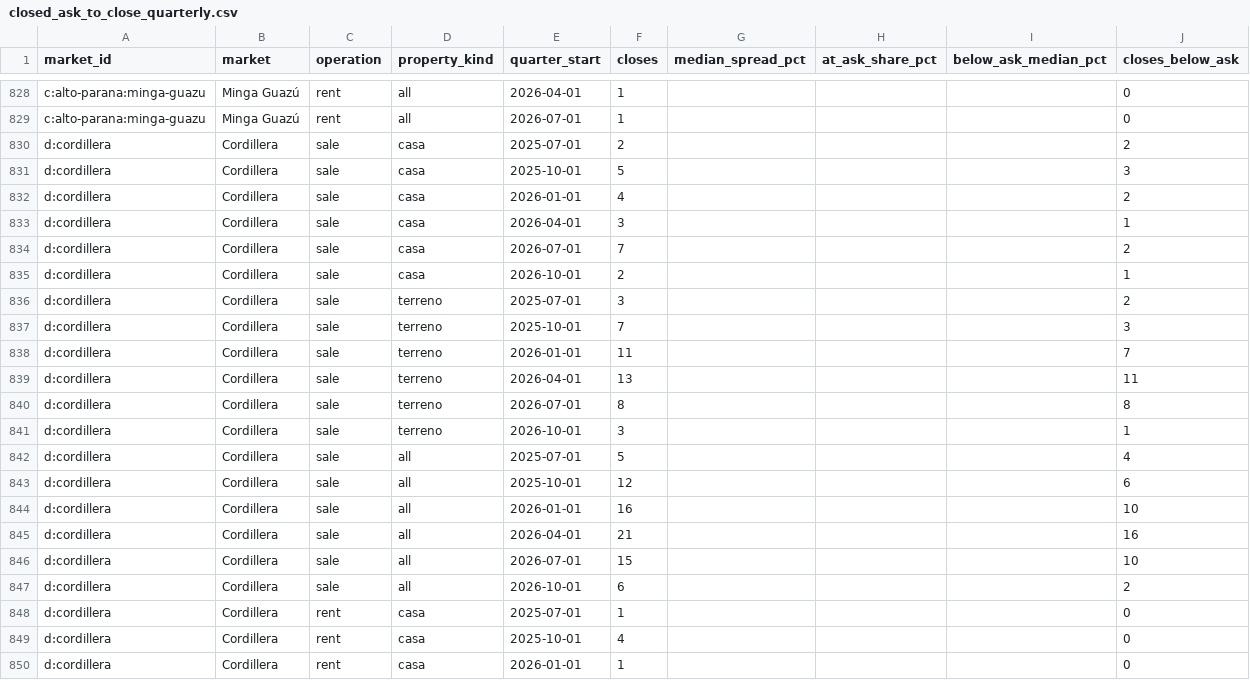
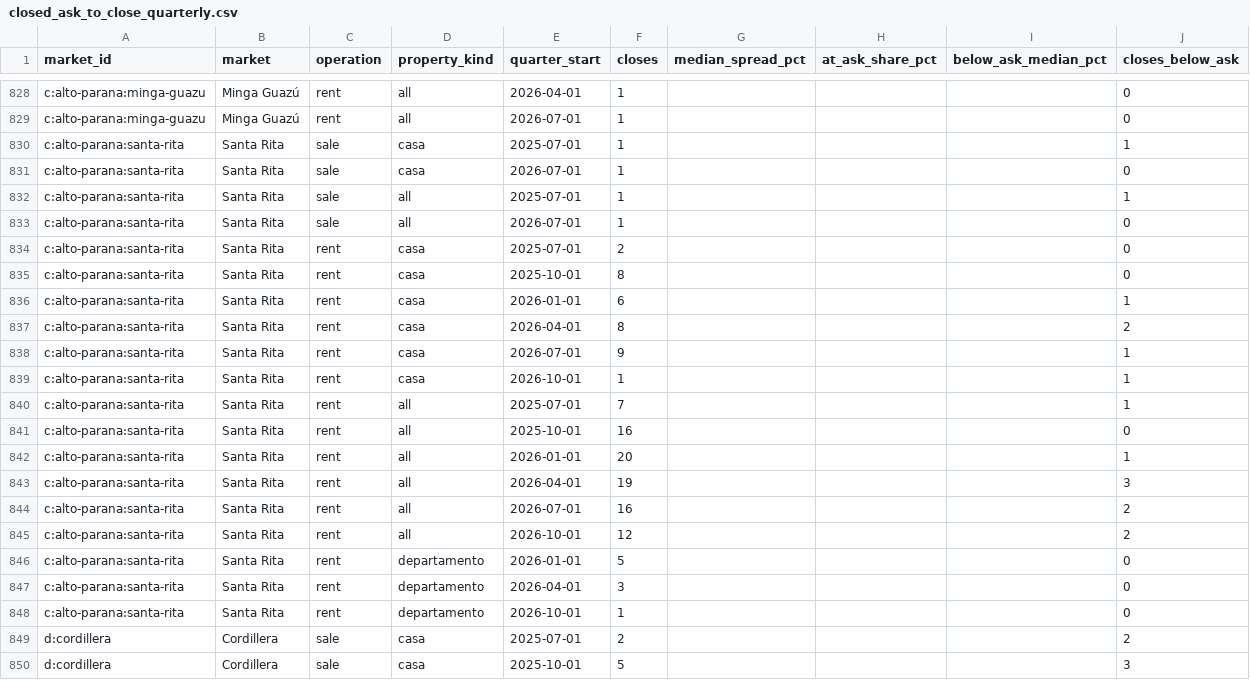
Before and after one commit to ddvanlith/tekoha-daily, a CSV file: dashboard/data/closed_ask_to_close_quarterly.csv, drawn as a sheet; only a part is shown, gaps mark what is left out; the shorter side is filled out with more unchanged rows; the diff covers the shown part only.

```diff
--- a/dashboard/data/closed_ask_to_close_quarterly.csv
+++ b/dashboard/data/closed_ask_to_close_quarterly.csv
@@ -829,2 +829,21 @@ c:alto-parana:minga-guazu,Minga Guazú,rent,all,2026-04-01,1,,,,0
 c:alto-parana:minga-guazu,Minga Guazú,rent,all,2026-07-01,1,,,,0
+c:alto-parana:santa-rita,Santa Rita,sale,casa,2025-07-01,1,,,,1
+c:alto-parana:santa-rita,Santa Rita,sale,casa,2026-07-01,1,,,,0
+c:alto-parana:santa-rita,Santa Rita,sale,all,2025-07-01,1,,,,1
+c:alto-parana:santa-rita,Santa Rita,sale,all,2026-07-01,1,,,,0
+c:alto-parana:santa-rita,Santa Rita,rent,casa,2025-07-01,2,,,,0
+c:alto-parana:santa-rita,Santa Rita,rent,casa,2025-10-01,8,,,,0
+c:alto-parana:santa-rita,Santa Rita,rent,casa,2026-01-01,6,,,,1
+c:alto-parana:santa-rita,Santa Rita,rent,casa,2026-04-01,8,,,,2
+c:alto-parana:santa-rita,Santa Rita,rent,casa,2026-07-01,9,,,,1
+c:alto-parana:santa-rita,Santa Rita,rent,casa,2026-10-01,1,,,,1
+c:alto-parana:santa-rita,Santa Rita,rent,all,2025-07-01,7,,,,1
+c:alto-parana:santa-rita,Santa Rita,rent,all,2025-10-01,16,,,,0
+c:alto-parana:santa-rita,Santa Rita,rent,all,2026-01-01,20,,,,1
+c:alto-parana:santa-rita,Santa Rita,rent,all,2026-04-01,19,,,,3
+c:alto-parana:santa-rita,Santa Rita,rent,all,2026-07-01,16,,,,2
+c:alto-parana:santa-rita,Santa Rita,rent,all,2026-10-01,12,,,,2
+c:alto-parana:santa-rita,Santa Rita,rent,departamento,2026-01-01,5,,,,0
+c:alto-parana:santa-rita,Santa Rita,rent,departamento,2026-04-01,3,,,,0
+c:alto-parana:santa-rita,Santa Rita,rent,departamento,2026-10-01,1,,,,0
 d:cordillera,Cordillera,sale,casa,2025-07-01,2,,,,2
```
Also changed, not shown: 33 moved rows elsewhere in this file, dashboard/data/asking_cuts_7d.csv, dashboard/data/closed_all.csv, 19 other files.
